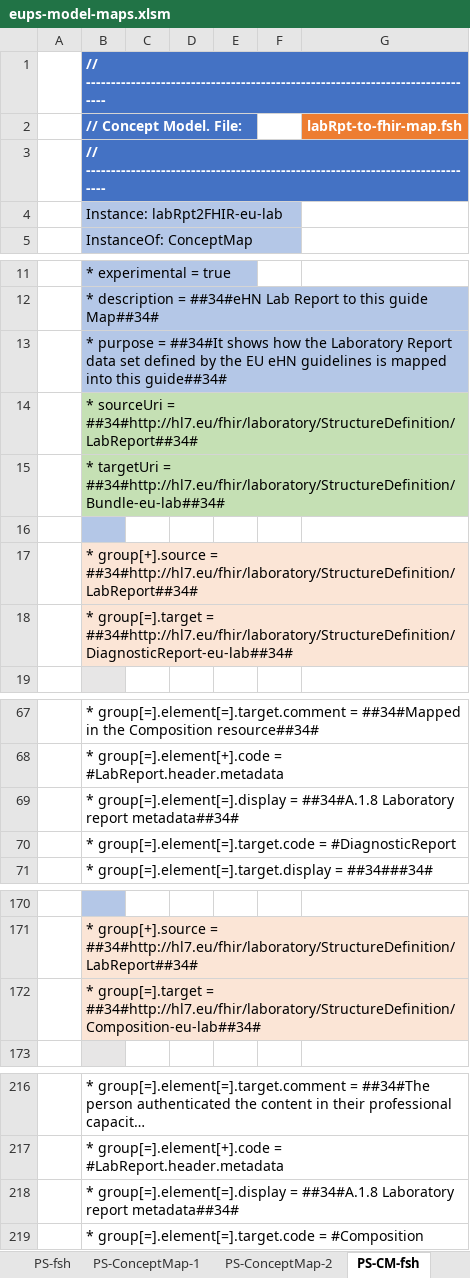
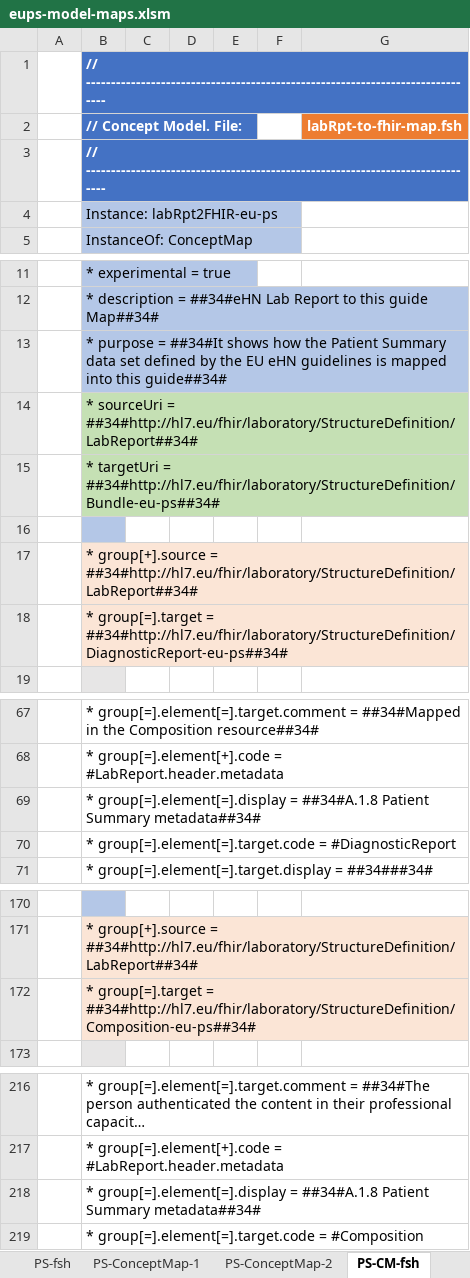
Before and after one commit to carmoao/XpanDH-PS, an Excel workbook: src-models/eups-model-maps.xlsm, sheet PS-CM-fsh, drawn as a sheet; only a part is shown, gaps mark what is left out; long unchanged cells end in …; values as stored, in another font and other column widths than the file's, no borders; charts and pictures not drawn; the diff names each change by its address in the sheet, - before the commit and + after, or states it on an @@ line.

Commit message:
completed subject model

```diff
--- a/src-models/eups-model-maps.xlsm (sheet PS-CM-fsh)
+++ b/src-models/eups-model-maps.xlsm (sheet PS-CM-fsh)
-B4 (// Concept Model. File:): Instance: labRpt2FHIR-eu-lab
+B4 (// Concept Model. File:): Instance: labRpt2FHIR-eu-ps
-B13 (// Concept Model. File:): …how the Laboratory Report data set…
+B13 (// Concept Model. File:): …how the Patient Summary data set…
-B15 (// Concept Model. File:): …targetUri = ##34#http://hl7.eu/fhir/laboratory/StructureDefinition/Bundle-eu-lab##34#
+B15 (// Concept Model. File:): …targetUri = ##34#http://hl7.eu/fhir/laboratory/StructureDefinition/Bundle-eu-ps##34#
-B18 (// Concept Model. File:): …group[=].target = ##34#http://hl7.eu/fhir/laboratory/StructureDefinition/DiagnosticReport-eu-lab##34#
+B18 (// Concept Model. File:): …group[=].target = ##34#http://hl7.eu/fhir/laboratory/StructureDefinition/DiagnosticReport-eu-ps##34#
-B69 (// Concept Model. File:): …= ##34#A.1.8 Laboratory report metadata##34#
+B69 (// Concept Model. File:): …= ##34#A.1.8 Patient Summary metadata##34#
-B172 (// Concept Model. File:): …group[=].target = ##34#http://hl7.eu/fhir/laboratory/StructureDefinition/Composition-eu-lab##34#
+B172 (// Concept Model. File:): …group[=].target = ##34#http://hl7.eu/fhir/laboratory/StructureDefinition/Composition-eu-ps##34#
-B218 (// Concept Model. File:): …= ##34#A.1.8 Laboratory report metadata##34#
+B218 (// Concept Model. File:): …= ##34#A.1.8 Patient Summary metadata##34#
```
Also changed, not shown: sheet Subj-ConceptMap-1, sheet Subj, sheet Subj-CM-fsh, sheet Subj-fsh, sheet PS, sheet A.5 Results, 29 more sheets, formulas that keep their value, charts or pictures, 3 other files.
